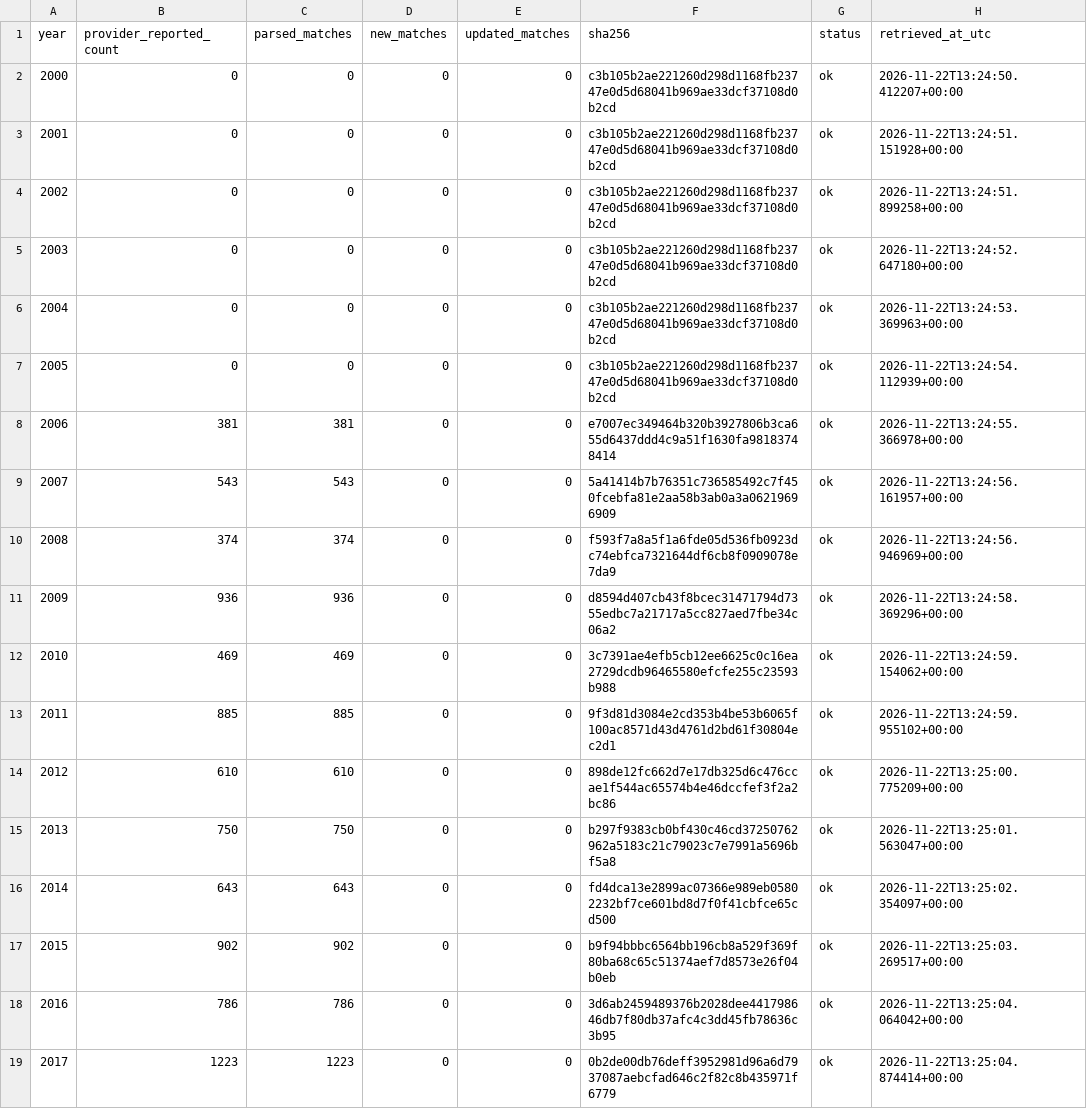
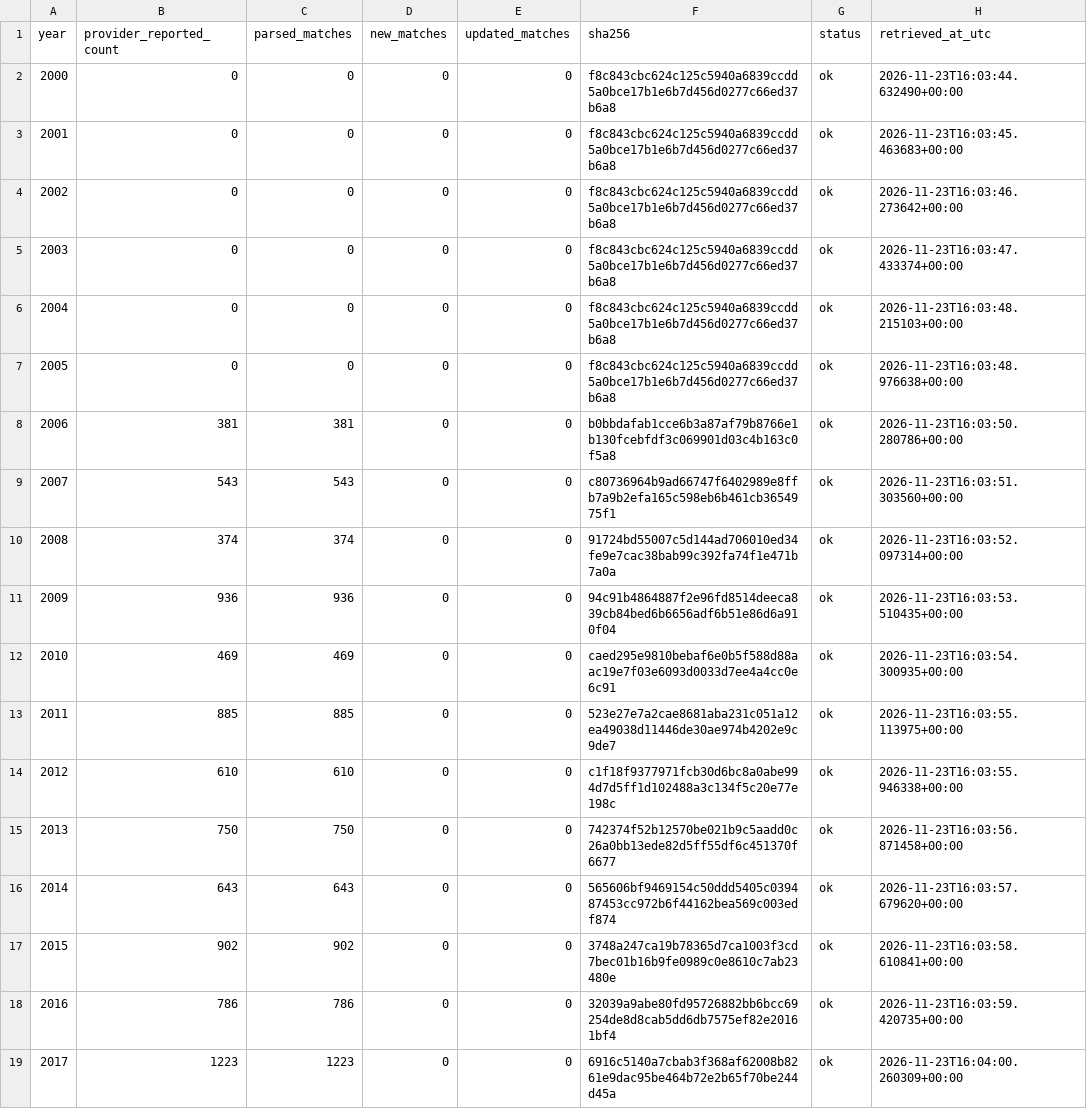
Before and after one commit to sumeetamin/elite-volleyball-dataset, a CSV file: data/coverage_fivb_vis.csv, drawn as a sheet; only a part is shown; the diff covers the shown part only.

```diff
--- a/data/coverage_fivb_vis.csv
+++ b/data/coverage_fivb_vis.csv
@@ -1,19 +1,19 @@
 year,provider_reported_count,parsed_matches,new_matches,updated_matches,sha256,status,retrieved_at_utc
-2000,0,0,0,0,c3b105b2ae221260d298d1168fb23747e0d5d68041b969ae33dcf37108d0b2cd,ok,2026-11-22T13:24:50.412207+00:00
-2001,0,0,0,0,c3b105b2ae221260d298d1168fb23747e0d5d68041b969ae33dcf37108d0b2cd,ok,2026-11-22T13:24:51.151928+00:00
-2002,0,0,0,0,c3b105b2ae221260d298d1168fb23747e0d5d68041b969ae33dcf37108d0b2cd,ok,2026-11-22T13:24:51.899258+00:00
-2003,0,0,0,0,c3b105b2ae221260d298d1168fb23747e0d5d68041b969ae33dcf37108d0b2cd,ok,2026-11-22T13:24:52.647180+00:00
-2004,0,0,0,0,c3b105b2ae221260d298d1168fb23747e0d5d68041b969ae33dcf37108d0b2cd,ok,2026-11-22T13:24:53.369963+00:00
-2005,0,0,0,0,c3b105b2ae221260d298d1168fb23747e0d5d68041b969ae33dcf37108d0b2cd,ok,2026-11-22T13:24:54.112939+00:00
-2006,381,381,0,0,e7007ec349464b320b3927806b3ca655d6437ddd4c9a51f1630fa98183748414,ok,2026-11-22T13:24:55.366978+00:00
-2007,543,543,0,0,5a41414b7b76351c736585492c7f450fcebfa81e2aa58b3ab0a3a06219696909,ok,2026-11-22T13:24:56.161957+00:00
-2008,374,374,0,0,f593f7a8a5f1a6fde05d536fb0923dc74ebfca7321644df6cb8f0909078e7da9,ok,2026-11-22T13:24:56.946969+00:00
-2009,936,936,0,0,d8594d407cb43f8bcec31471794d7355edbc7a21717a5cc827aed7fbe34c06a2,ok,2026-11-22T13:24:58.369296+00:00
-2010,469,469,0,0,3c7391ae4efb5cb12ee6625c0c16ea2729dcdb96465580efcfe255c23593b988,ok,2026-11-22T13:24:59.154062+00:00
-2011,885,885,0,0,9f3d81d3084e2cd353b4be53b6065f100ac8571d43d4761d2bd61f30804ec2d1,ok,2026-11-22T13:24:59.955102+00:00
-2012,610,610,0,0,898de12fc662d7e17db325d6c476ccae1f544ac65574b4e46dccfef3f2a2bc86,ok,2026-11-22T13:25:00.775209+00:00
-2013,750,750,0,0,b297f9383cb0bf430c46cd37250762962a5183c21c79023c7e7991a5696bf5a8,ok,2026-11-22T13:25:01.563047+00:00
-2014,643,643,0,0,fd4dca13e2899ac07366e989eb05802232bf7ce601bd8d7f0f41cbfce65cd500,ok,2026-11-22T13:25:02.354097+00:00
-2015,902,902,0,0,b9f94bbbc6564bb196cb8a529f369f80ba68c65c51374aef7d8573e26f04b0eb,ok,2026-11-22T13:25:03.269517+00:00
-2016,786,786,0,0,3d6ab2459489376b2028dee441798646db7f80db37afc4c3dd45fb78636c3b95,ok,2026-11-22T13:25:04.064042+00:00
-2017,1223,1223,0,0,0b2de00db76deff3952981d96a6d7937087aebcfad646c2f82c8b435971f6779,ok,2026-11-22T13:25:04.874414+00:00
+2000,0,0,0,0,f8c843cbc624c125c5940a6839ccdd5a0bce17b1e6b7d456d0277c66ed37b6a8,ok,2026-11-23T16:03:44.632490+00:00
+2001,0,0,0,0,f8c843cbc624c125c5940a6839ccdd5a0bce17b1e6b7d456d0277c66ed37b6a8,ok,2026-11-23T16:03:45.463683+00:00
+2002,0,0,0,0,f8c843cbc624c125c5940a6839ccdd5a0bce17b1e6b7d456d0277c66ed37b6a8,ok,2026-11-23T16:03:46.273642+00:00
+2003,0,0,0,0,f8c843cbc624c125c5940a6839ccdd5a0bce17b1e6b7d456d0277c66ed37b6a8,ok,2026-11-23T16:03:47.433374+00:00
+2004,0,0,0,0,f8c843cbc624c125c5940a6839ccdd5a0bce17b1e6b7d456d0277c66ed37b6a8,ok,2026-11-23T16:03:48.215103+00:00
+2005,0,0,0,0,f8c843cbc624c125c5940a6839ccdd5a0bce17b1e6b7d456d0277c66ed37b6a8,ok,2026-11-23T16:03:48.976638+00:00
+2006,381,381,0,0,b0bbdafab1cce6b3a87af79b8766e1b130fcebfdf3c069901d03c4b163c0f5a8,ok,2026-11-23T16:03:50.280786+00:00
+2007,543,543,0,0,c80736964b9ad66747f6402989e8ffb7a9b2efa165c598eb6b461cb3654975f1,ok,2026-11-23T16:03:51.303560+00:00
+2008,374,374,0,0,91724bd55007c5d144ad706010ed34fe9e7cac38bab99c392fa74f1e471b7a0a,ok,2026-11-23T16:03:52.097314+00:00
+2009,936,936,0,0,94c91b4864887f2e96fd8514deeca839cb84bed6b6656adf6b51e86d6a910f04,ok,2026-11-23T16:03:53.510435+00:00
+2010,469,469,0,0,caed295e9810bebaf6e0b5f588d88aac19e7f03e6093d0033d7ee4a4cc0e6c91,ok,2026-11-23T16:03:54.300935+00:00
+2011,885,885,0,0,523e27e7a2cae8681aba231c051a12ea49038d11446de30ae974b4202e9c9de7,ok,2026-11-23T16:03:55.113975+00:00
+2012,610,610,0,0,c1f18f9377971fcb30d6bc8a0abe994d7d5ff1d102488a3c134f5c20e77e198c,ok,2026-11-23T16:03:55.946338+00:00
+2013,750,750,0,0,742374f52b12570be021b9c5aadd0c26a0bb13ede82d5ff55df6c451370f6677,ok,2026-11-23T16:03:56.871458+00:00
+2014,643,643,0,0,565606bf9469154c50ddd5405c039487453cc972b6f44162bea569c003edf874,ok,2026-11-23T16:03:57.679620+00:00
+2015,902,902,0,0,3748a247ca19b78365d7ca1003f3cd7bec01b16b9fe0989c0e8610c7ab23480e,ok,2026-11-23T16:03:58.610841+00:00
+2016,786,786,0,0,32039a9abe80fd95726882bb6bcc69254de8d8cab5dd6db7575ef82e20161bf4,ok,2026-11-23T16:03:59.420735+00:00
+2017,1223,1223,0,0,6916c5140a7cbab3f368af62008b8261e9dac95be464b72e2b65f70be244d45a,ok,2026-11-23T16:04:00.260309+00:00
```
Also changed, not shown: 22 edited cells elsewhere in this file, 25 other files.
